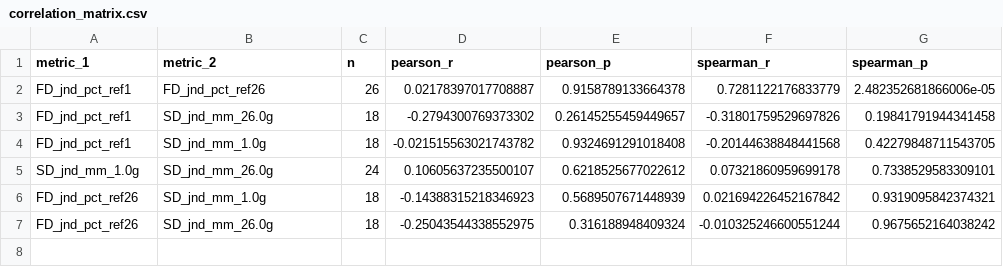
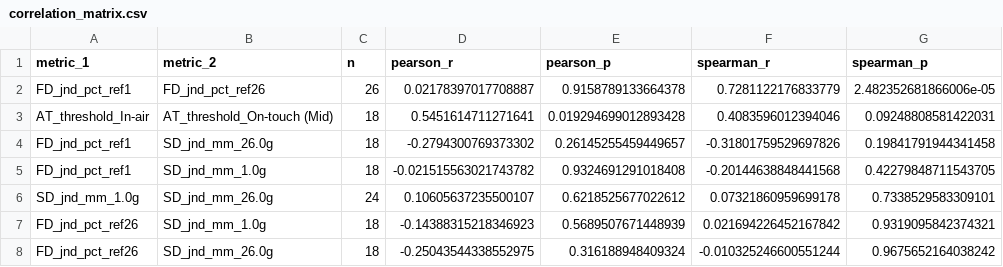
Before and after one commit to kyungeunvoyage/NailFoldExp, a CSV file: Analysis/sd_outputs/correlation_matrix.csv, drawn as a sheet; the diff names each change by its address in the sheet, - before the commit and + after, or states it on an @@ line.

```diff
--- a/Analysis/sd_outputs/correlation_matrix.csv
+++ b/Analysis/sd_outputs/correlation_matrix.csv
+row 3: AT_threshold_In-air | AT_threshold_On-touch (Mid) | 18 | 0.5451614711271641 | 0.019294699012893428 | 0.4083596012394046 | 0.09248808581422031
```
Also changed, not shown: Analysis/sd_outputs/per_subject_metrics.csv, 10 other files.
